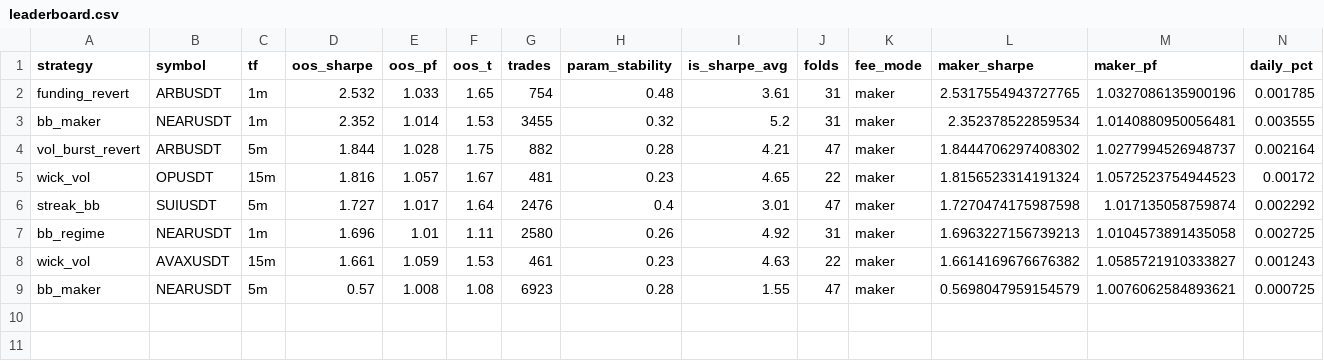
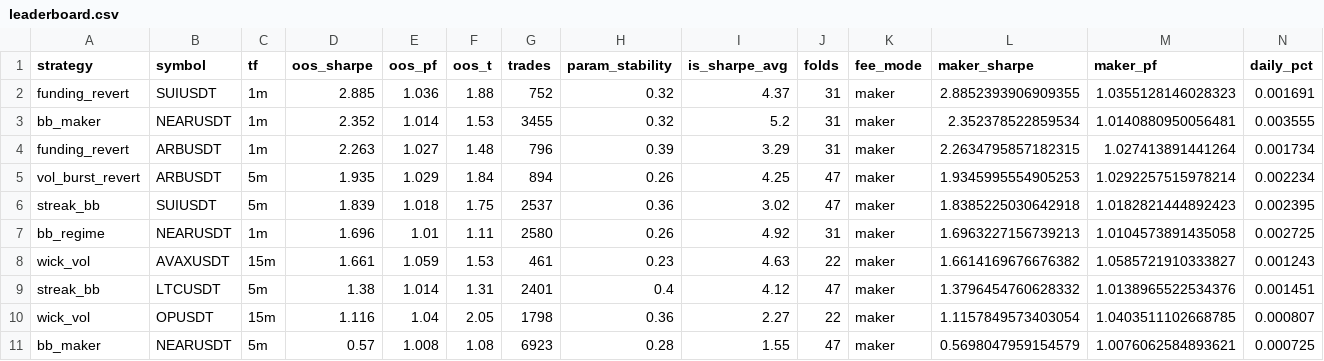
Before and after one commit to davletovaalmira11-creator/scalp-lab-pro, a CSV file: engines/scalp/reports/leaderboard.csv, drawn as a sheet; only a part is shown; removed rows and columns are numbered as before the commit, all else as after; rows hold the shown columns only; the diff names each change by its address in the sheet, - before the commit and + after, or states it on an @@ line.

```diff
--- a/engines/scalp/reports/leaderboard.csv
+++ b/engines/scalp/reports/leaderboard.csv
-row 2: funding_revert | ARBUSDT | 1m | 2.532 | 1.033 | 1.65 | 754 | 0.48 | 3.61 | 31 | maker | 2.5317554943727765 | 1.0327086135900196 | 0.001785
+row 2: funding_revert | SUIUSDT | 1m | 2.885 | 1.036 | 1.88 | 752 | 0.32 | 4.37 | 31 | maker | 2.8852393906909355 | 1.0355128146028323 | 0.001691
-row 4: vol_burst_revert | ARBUSDT | 5m | 1.844 | 1.028 | 1.75 | 882 | 0.28 | 4.21 | 47 | maker | 1.8444706297408302 | 1.0277994526948737 | 0.002164
-row 5: wick_vol | OPUSDT | 15m | 1.816 | 1.057 | 1.67 | 481 | 0.23 | 4.65 | 22 | maker | 1.8156523314191324 | 1.0572523754944523 | 0.00172
-row 6: streak_bb | SUIUSDT | 5m | 1.727 | 1.017 | 1.64 | 2476 | 0.4 | 3.01 | 47 | maker | 1.7270474175987598 | 1.017135058759874 | 0.002292
+row 4: funding_revert | ARBUSDT | 1m | 2.263 | 1.027 | 1.48 | 796 | 0.39 | 3.29 | 31 | maker | 2.2634795857182315 | 1.027413891441264 | 0.001734
+row 5: vol_burst_revert | ARBUSDT | 5m | 1.935 | 1.029 | 1.84 | 894 | 0.26 | 4.25 | 47 | maker | 1.9345995554905253 | 1.0292257515978214 | 0.002234
+row 6: streak_bb | SUIUSDT | 5m | 1.839 | 1.018 | 1.75 | 2537 | 0.36 | 3.02 | 47 | maker | 1.8385225030642918 | 1.0182821444892423 | 0.002395
+row 9: streak_bb | LTCUSDT | 5m | 1.38 | 1.014 | 1.31 | 2401 | 0.4 | 4.12 | 47 | maker | 1.3796454760628332 | 1.0138965522534376 | 0.001451
+row 10: wick_vol | OPUSDT | 15m | 1.116 | 1.04 | 2.05 | 1798 | 0.36 | 2.27 | 22 | maker | 1.1157849573403054 | 1.0403511102668785 | 0.000807
```
Also changed, not shown: engines/scalp/reports/archive.csv, 4 other files.
